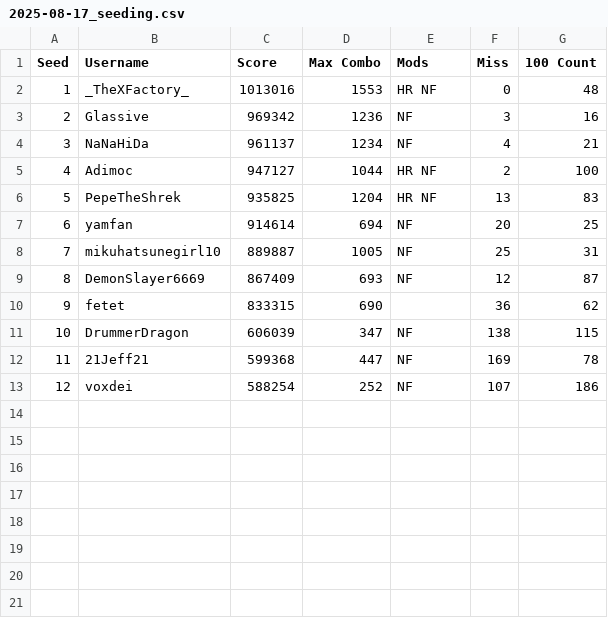
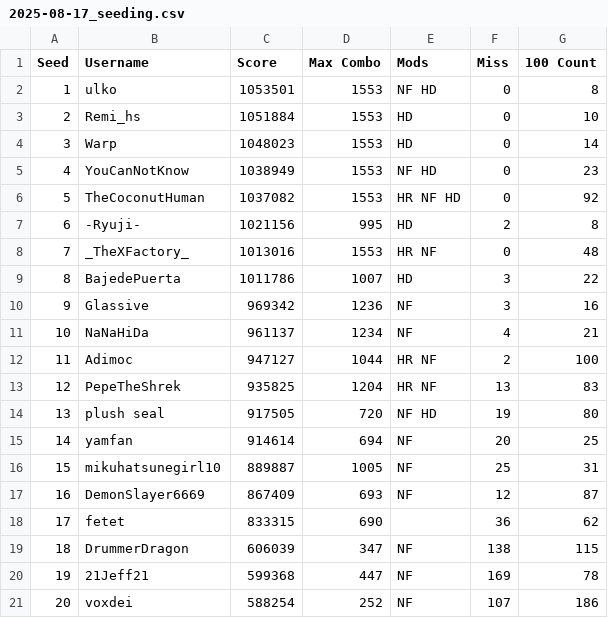
Before and after one commit to glassive/taiko_battle_royale, a CSV file: seedings/2025-08-17_seeding.csv, drawn as a sheet; addresses are those after the commit; the diff names each change by its address in the sheet, - before the commit and + after, or states it on an @@ line.

Commit message:
Update seeding.csv

```diff
--- a/seedings/2025-08-17_seeding.csv
+++ b/seedings/2025-08-17_seeding.csv
+row 2: 1 | ulko | 1053501 | 1553 | NF HD | 0 | 8
+row 3: 2 | Remi_hs | 1051884 | 1553 | HD | 0 | 10
+row 4: 3 | Warp | 1048023 | 1553 | HD | 0 | 14
+row 5: 4 | YouCanNotKnow | 1038949 | 1553 | NF HD | 0 | 23
+row 6: 5 | TheCoconutHuman | 1037082 | 1553 | HR NF HD | 0 | 92
+row 7: 6 | -Ryuji- | 1021156 | 995 | HD | 2 | 8
@@ column A (Seed) renumbered from row 8 down @@
+row 9: 8 | BajedePuerta | 1011786 | 1007 | HD | 3 | 22
+row 14: 13 | plush seal | 917505 | 720 | NF HD | 19 | 80
```
